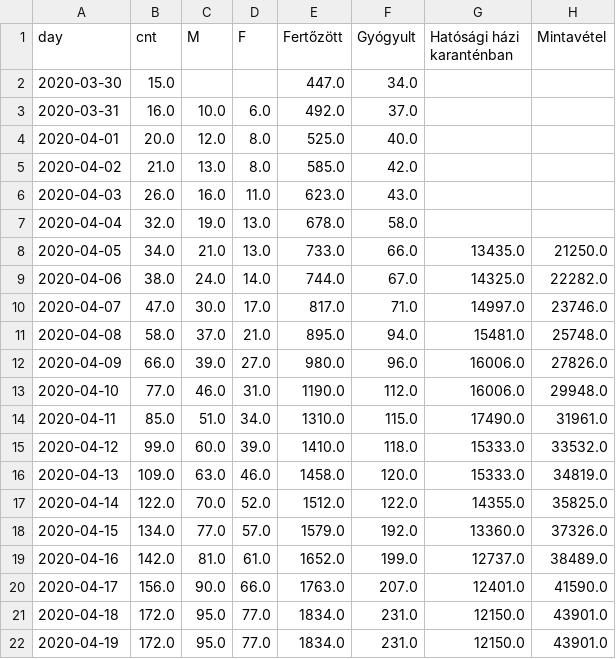
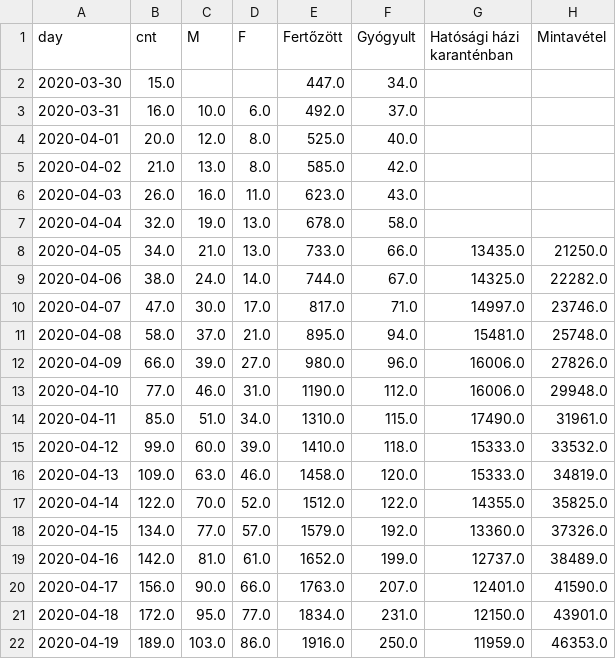
Before and after one commit to juditacs/koronavirus, a TSV file: daily_stats.tsv, drawn as a sheet.

```diff
--- a/daily_stats.tsv
+++ b/daily_stats.tsv
@@ -21,2 +21,2 @@ day	cnt	M	F	Fertőzött	Gyógyult	Hatósági házi karanténban	Mintavétel
 2020-04-18	172.0	95.0	77.0	1834.0	231.0	12150.0	43901.0
-2020-04-19	172.0	95.0	77.0	1834.0	231.0	12150.0	43901.0
+2020-04-19	189.0	103.0	86.0	1916.0	250.0	11959.0	46353.0
```
Also changed, not shown: 7 other files.
